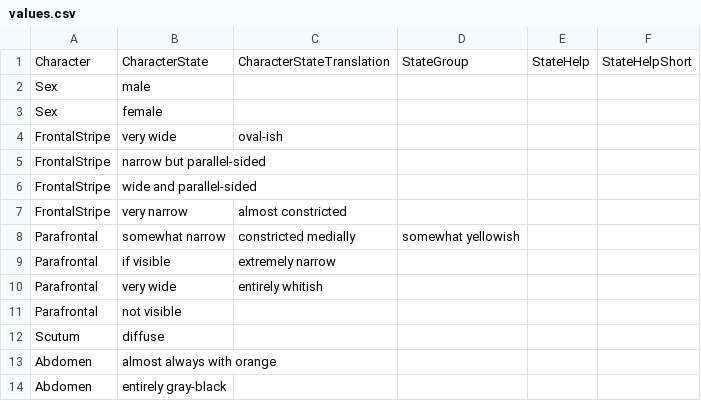
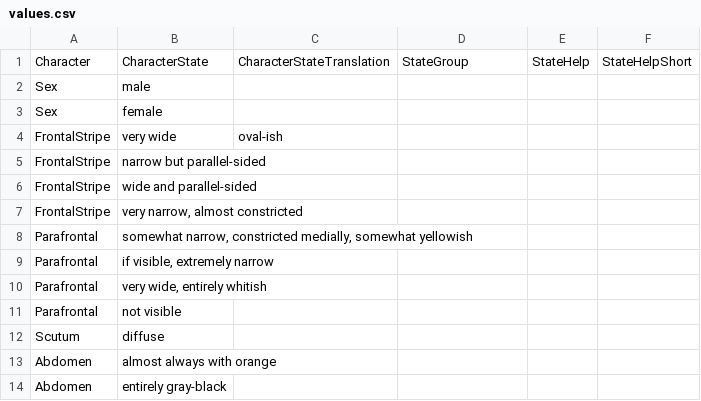
Before and after one commit to zdankowicz/homalodisca, a CSV file: identikit/kb/musca/values.csv, drawn as a sheet; removed rows and columns are numbered as before the commit, all else as after; the diff names each change by its address in the sheet, - before the commit and + after, or states it on an @@ line.

Commit message:
Update values.csv

```diff
--- a/identikit/kb/musca/values.csv
+++ b/identikit/kb/musca/values.csv
-B7: very narrow
+B7: very narrow, almost constricted
-C7: almost constricted
+C7: (empty)
-row 8: Parafrontal | somewhat narrow | constricted medially | somewhat yellowish
+row 8: Parafrontal | somewhat narrow, constricted medially, somewhat yellowish
-B9: if visible
+B9: if visible, extremely narrow
-C9: extremely narrow
+C9: (empty)
-B10: very wide
+B10: very wide, entirely whitish
-C10: entirely whitish
+C10: (empty)
```
